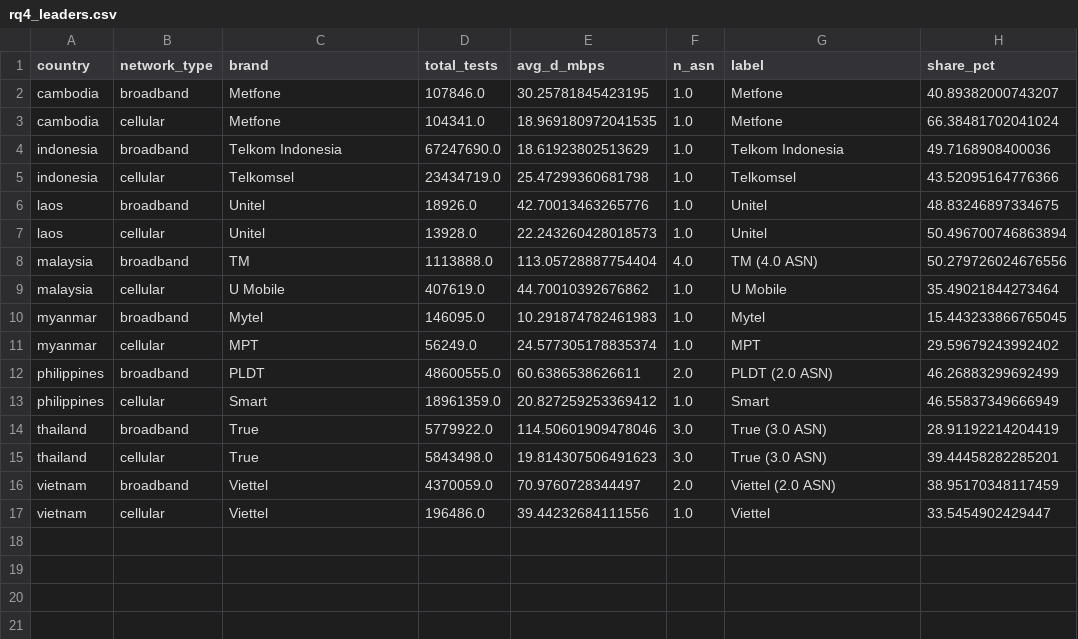
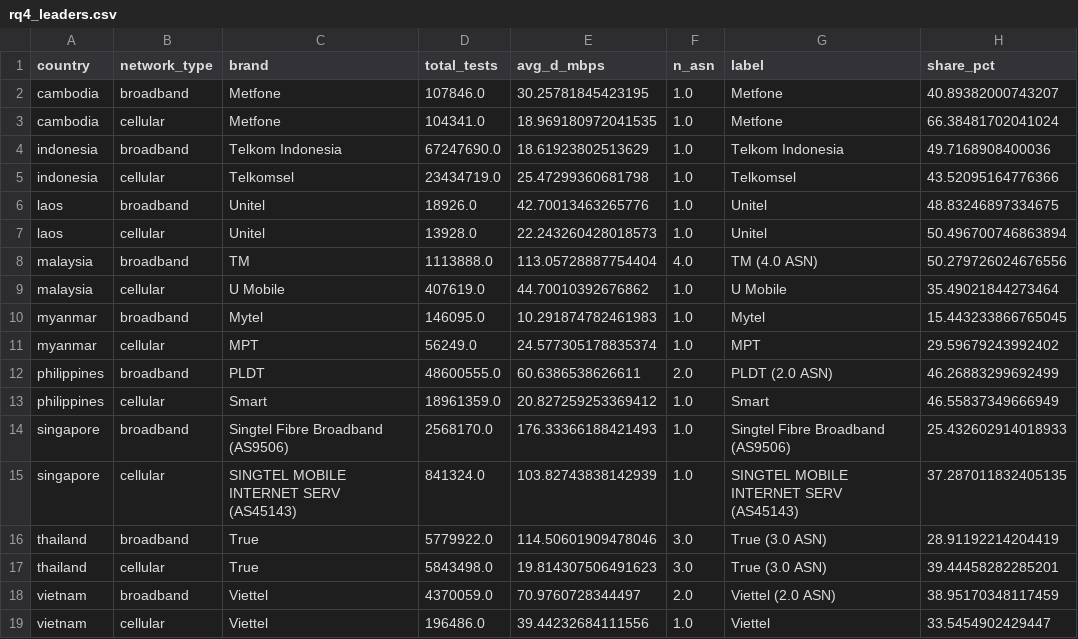
Before and after one commit to chissanupun/thailand-broadband-analysis, a CSV file: data/exports/rq4_leaders.csv, drawn as a sheet; the diff names each change by its address in the sheet, - before the commit and + after, or states it on an @@ line.

```diff
--- a/data/exports/rq4_leaders.csv
+++ b/data/exports/rq4_leaders.csv
+row 14: singapore | broadband | Singtel Fibre Broadband (AS9506) | 2568170.0 | 176.33366188421493 | 1.0 | Singtel Fibre Broadband (AS9506) | 25.432602914018933
+row 15: singapore | cellular | SINGTEL MOBILE INTERNET SERV (AS45143) | 841324.0 | 103.82743838142939 | 1.0 | SINGTEL MOBILE INTERNET SERV (AS45143) | 37.287011832405135
```
Also changed, not shown: data/exports/ndt7_mobile_singapore_province_quarterly.csv, data/exports/ndt7_mobile_singapore_reliable_province_quarterly.csv, 48 other files.
